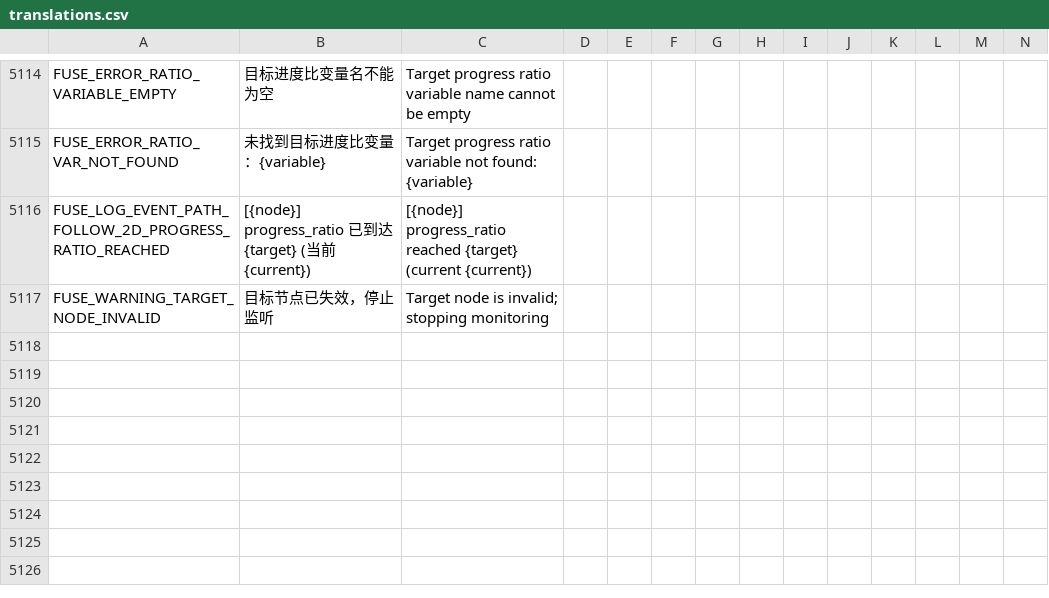
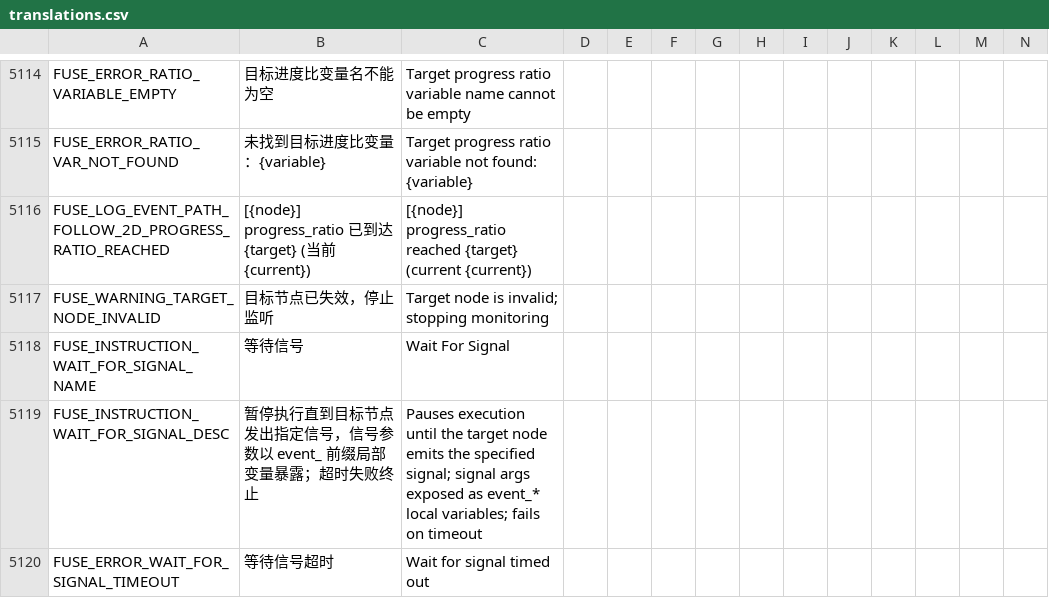
Before and after one commit to kenyonxu/fuse, a CSV file: addons/fuse/localization/translations.csv, drawn as a sheet; only a part is shown, gaps mark what is left out; rows hold the shown columns only; the diff names each change by its address in the sheet, - before the commit and + after, or states it on an @@ line.

Commit message:
feat(instructions): WaitForSignal 等待节点信号指令——参数捕获 event_*、超时失败终止、双执行路径、取消清理

```diff
--- a/addons/fuse/localization/translations.csv
+++ b/addons/fuse/localization/translations.csv
+row 5118: FUSE_INSTRUCTION_WAIT_FOR_SIGNAL_NAME | 等待信号 | Wait For Signal
+row 5119: FUSE_INSTRUCTION_WAIT_FOR_SIGNAL_DESC | 暂停执行直到目标节点发出指定信号，信号参数以 event_ 前缀局部变量暴露；超时失败终止 | Pauses execution until the target node emits the specified signal; signal args exposed as event_* local variables; fails on timeout
+row 5120: FUSE_ERROR_WAIT_FOR_SIGNAL_TIMEOUT | 等待信号超时 | Wait for signal timed out
```
Also changed, not shown: 6 other files.
